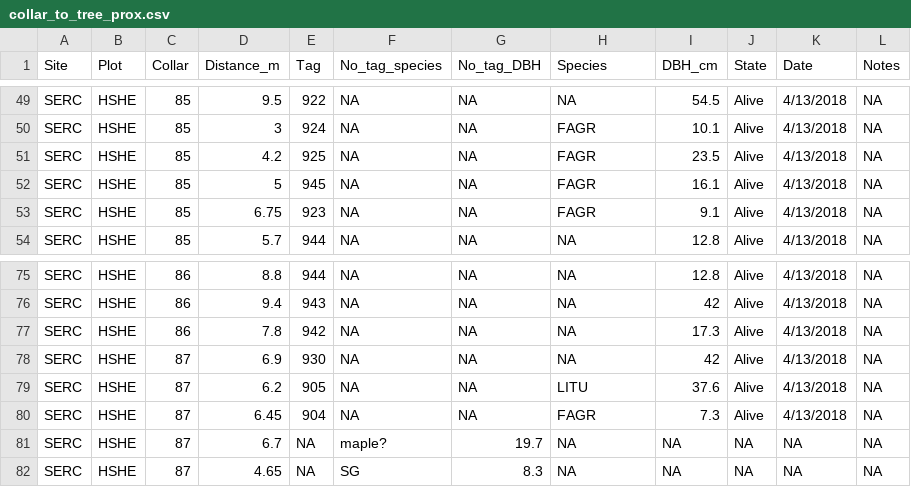
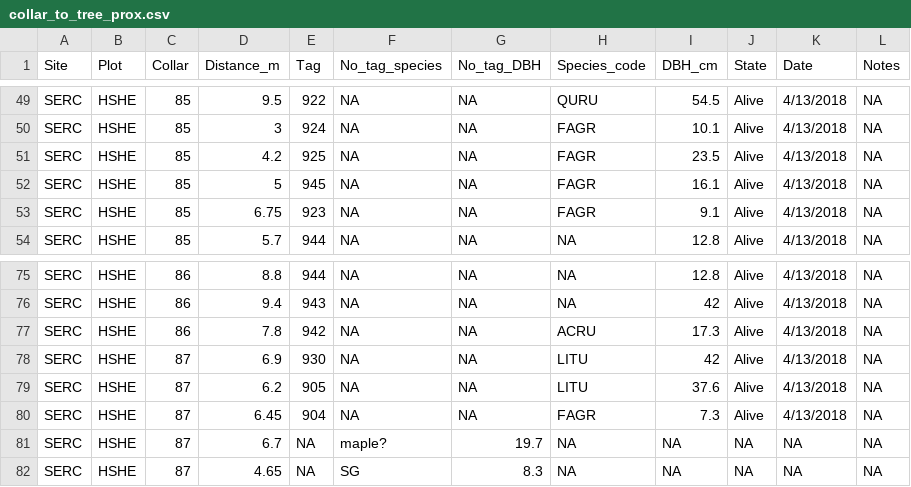
Before and after one commit to PNNL-PREMIS/PREMIS-ghg, a CSV file: inventory_data/collar_to_tree_prox.csv, drawn as a sheet; only a part is shown, gaps mark what is left out; the diff covers the shown part only; the diff names each change by its address in the sheet, - before the commit and + after, or states it on an @@ line.

```diff
--- a/inventory_data/collar_to_tree_prox.csv
+++ b/inventory_data/collar_to_tree_prox.csv
-H1: Species
+H1: Species_code
-H49 (Species_code): NA
+H49 (Species_code): QURU
-H77 (Species_code): NA
+H77 (Species_code): ACRU
-H78 (Species_code): NA
+H78 (Species_code): LITU
```
Also changed, not shown: 29 edited cells elsewhere in this file.
